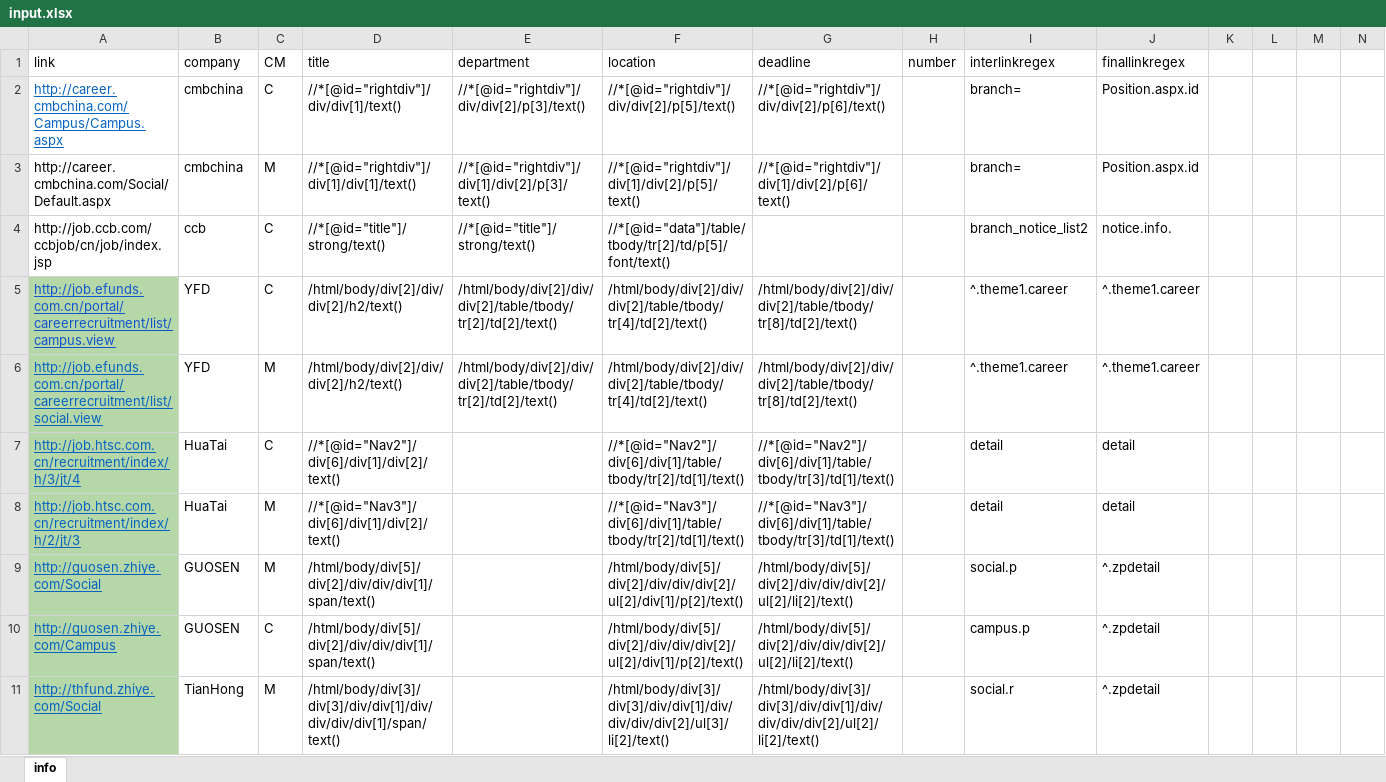
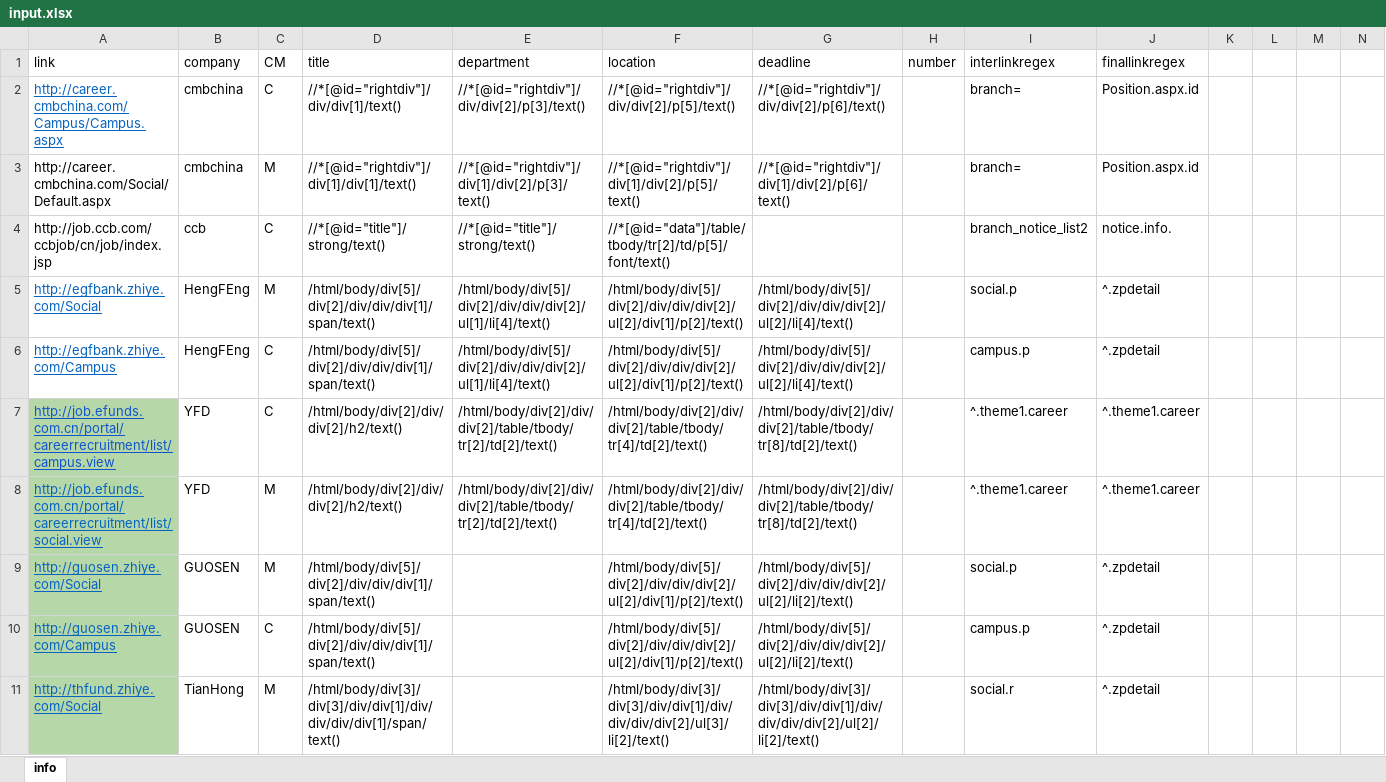
Before and after one commit to niyiedige/wsTemp, an Excel workbook: input.xlsx, sheet info, drawn as a sheet; only a part is shown; values as stored, in another font and other column widths than the file's, no borders; removed rows and columns are numbered as before the commit, all else as after; rows hold the shown columns only; the diff covers the shown part only; the diff names each change by its address in the sheet, - before the commit and + after, or states it on an @@ line.

```diff
--- a/input.xlsx (sheet info)
+++ b/input.xlsx (sheet info)
+row 5: http://egfbank.zhiye.com/Social | HengFEng | M | /html/body/div[5]/div[2]/div/div/div[1]/span/text() | /html/body/div[5]/div[2]/div/div/div[2]/ul[1]/li[4]/text() | /html/body/div[5]/div[2]/div/div/div[2]/ul[2]/div[1]/p[2]/text() | /html/body/div[5]/div[2]/div/div/div[2]/ul[2]/li[4]/text() |  | social.p | ^.zpdetail
+row 6: http://egfbank.zhiye.com/Campus | HengFEng | C | /html/body/div[5]/div[2]/div/div/div[1]/span/text() | /html/body/div[5]/div[2]/div/div/div[2]/ul[1]/li[4]/text() | /html/body/div[5]/div[2]/div/div/div[2]/ul[2]/div[1]/p[2]/text() | /html/body/div[5]/div[2]/div/div/div[2]/ul[2]/li[4]/text() |  | campus.p | ^.zpdetail
-row 7: http://job.htsc.com.cn/recruitment/index/h/3/jt/4 | HuaTai | C | //*[@id="Nav2"]/div[6]/div[1]/div[2]/text() |  | //*[@id="Nav2"]/div[6]/div[1]/table/tbody/tr[2]/td[1]/text() | //*[@id="Nav2"]/div[6]/div[1]/table/tbody/tr[3]/td[1]/text() |  | detail | detail
-row 8: http://job.htsc.com.cn/recruitment/index/h/2/jt/3 | HuaTai | M | //*[@id="Nav3"]/div[6]/div[1]/div[2]/text() |  | //*[@id="Nav3"]/div[6]/div[1]/table/tbody/tr[2]/td[1]/text() | //*[@id="Nav3"]/div[6]/div[1]/table/tbody/tr[3]/td[1]/text() |  | detail | detail
```
Also changed, not shown: 2 added rows and 11 edited cells elsewhere in this sheet, result.xlsx, 11 other files.
